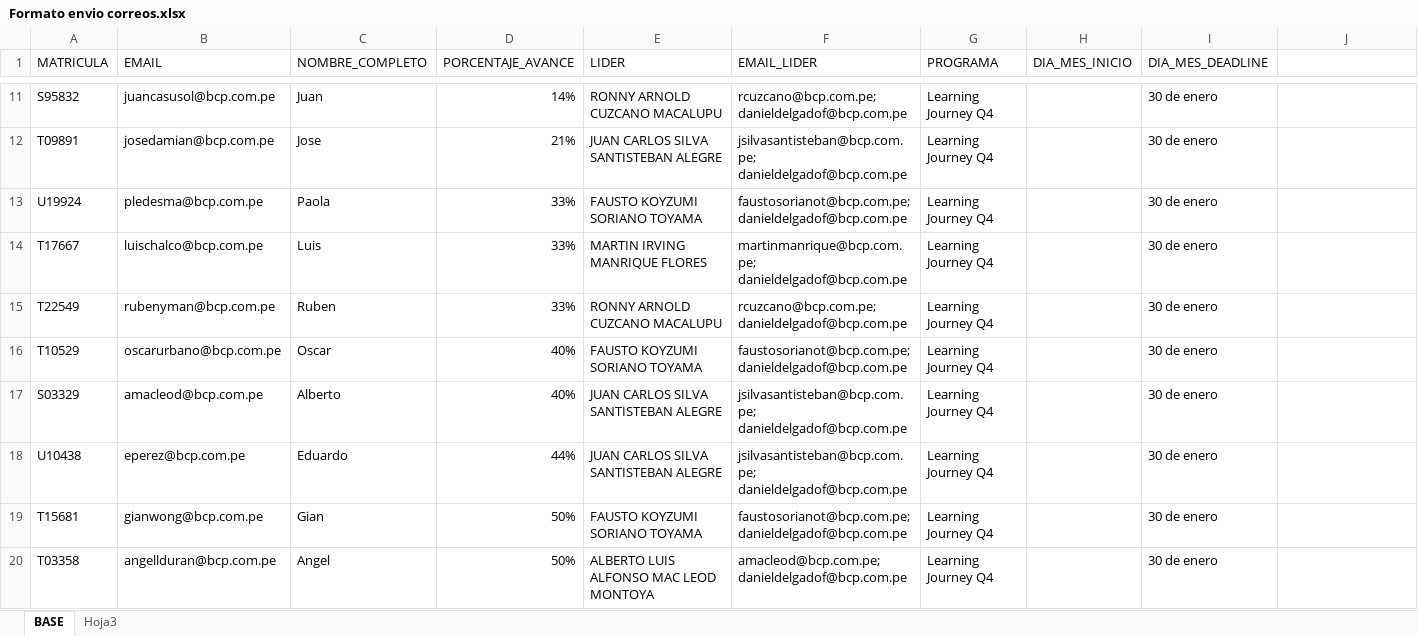
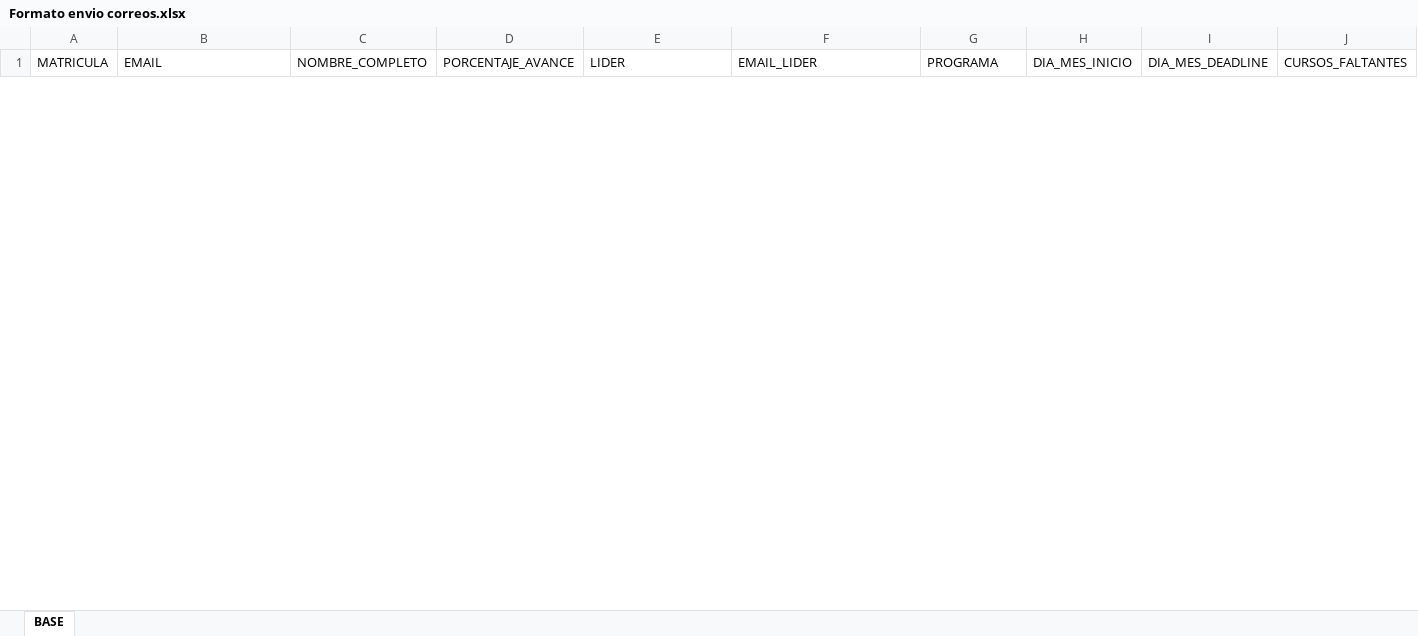
Before and after one commit to richard-usmp/Envio-auto-de-correos-outlook, an Excel workbook: excel_input_datos_formato/Formato envio correos.xlsx, sheet BASE, drawn as a sheet; only a part is shown, gaps mark what is left out; values as stored, in another font and other column widths than the file's, no borders; removed rows and columns are numbered as before the commit, all else as after; the diff covers the shown part only; the diff names each change by its address in the sheet, - before the commit and + after, or states it on an @@ line.

```diff
--- a/excel_input_datos_formato/Formato envio correos.xlsx (sheet BASE)
+++ b/excel_input_datos_formato/Formato envio correos.xlsx (sheet BASE)
-sheet tab: Hoja3
-J1: (empty)
+J1: CURSOS_FALTANTES
-row 11: S95832 | juancasusol@bcp.com.pe | Juan | 14% | RONNY ARNOLD CUZCANO MACALUPU | rcuzcano@bcp.com.pe; danieldelgadof@bcp.com.pe | Learning Journey Q4 |  | 30 de enero
-row 12: T09891 | josedamian@bcp.com.pe | Jose | 21% | JUAN CARLOS SILVA SANTISTEBAN ALEGRE | jsilvasantisteban@bcp.com.pe; danieldelgadof@bcp.com.pe | Learning Journey Q4 |  | 30 de enero
-row 13: U19924 | pledesma@bcp.com.pe | Paola | 33% | FAUSTO KOYZUMI SORIANO TOYAMA | faustosorianot@bcp.com.pe; danieldelgadof@bcp.com.pe | Learning Journey Q4 |  | 30 de enero
-row 14: T17667 | luischalco@bcp.com.pe | Luis | 33% | MARTIN IRVING MANRIQUE FLORES | martinmanrique@bcp.com.pe; danieldelgadof@bcp.com.pe | Learning Journey Q4 |  | 30 de enero
-row 15: T22549 | rubenyman@bcp.com.pe | Ruben | 33% | RONNY ARNOLD CUZCANO MACALUPU | rcuzcano@bcp.com.pe; danieldelgadof@bcp.com.pe | Learning Journey Q4 |  | 30 de enero
-row 16: T10529 | oscarurbano@bcp.com.pe | Oscar | 40% | FAUSTO KOYZUMI SORIANO TOYAMA | faustosorianot@bcp.com.pe; danieldelgadof@bcp.com.pe | Learning Journey Q4 |  | 30 de enero
-row 17: S03329 | amacleod@bcp.com.pe | Alberto | 40% | JUAN CARLOS SILVA SANTISTEBAN ALEGRE | jsilvasantisteban@bcp.com.pe; danieldelgadof@bcp.com.pe | Learning Journey Q4 |  | 30 de enero
-row 18: U10438 | eperez@bcp.com.pe | Eduardo | 44% | JUAN CARLOS SILVA SANTISTEBAN ALEGRE | jsilvasantisteban@bcp.com.pe; danieldelgadof@bcp.com.pe | Learning Journey Q4 |  | 30 de enero
-row 19: T15681 | gianwong@bcp.com.pe | Gian | 50% | FAUSTO KOYZUMI SORIANO TOYAMA | faustosorianot@bcp.com.pe; danieldelgadof@bcp.com.pe | Learning Journey Q4 |  | 30 de enero
-row 20: T03358 | angellduran@bcp.com.pe | Angel | 50% | ALBERTO LUIS ALFONSO MAC LEOD MONTOYA | amacleod@bcp.com.pe; danieldelgadof@bcp.com.pe | Learning Journey Q4 |  | 30 de enero
```
Also changed, not shown: 3 added rows and 20 removed rows elsewhere in this sheet, 5 other files.
